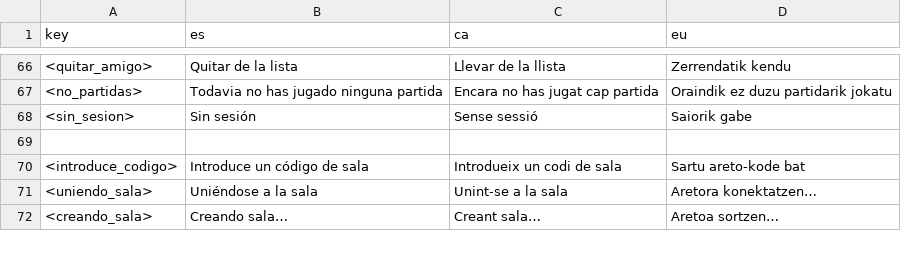
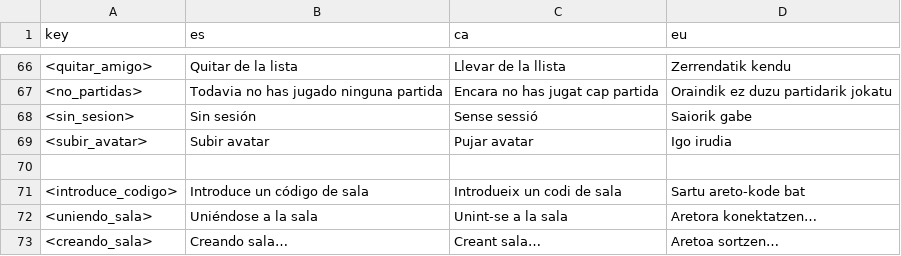
Before and after one commit to mignavarl/chinchon_transcendence, a CSV file: game_godot/src/translation/translation_chinchon.csv, drawn as a sheet; only a part is shown, gaps mark what is left out; the diff names each change by its address in the sheet, - before the commit and + after, or states it on an @@ line.

Commit message:
arreglo de host en partidas multiples y subida de avatar

```diff
--- a/game_godot/src/translation/translation_chinchon.csv
+++ b/game_godot/src/translation/translation_chinchon.csv
+row 69: <subir_avatar> | Subir avatar | Pujar avatar | Igo irudia
```
Also changed, not shown: 5 other files.
